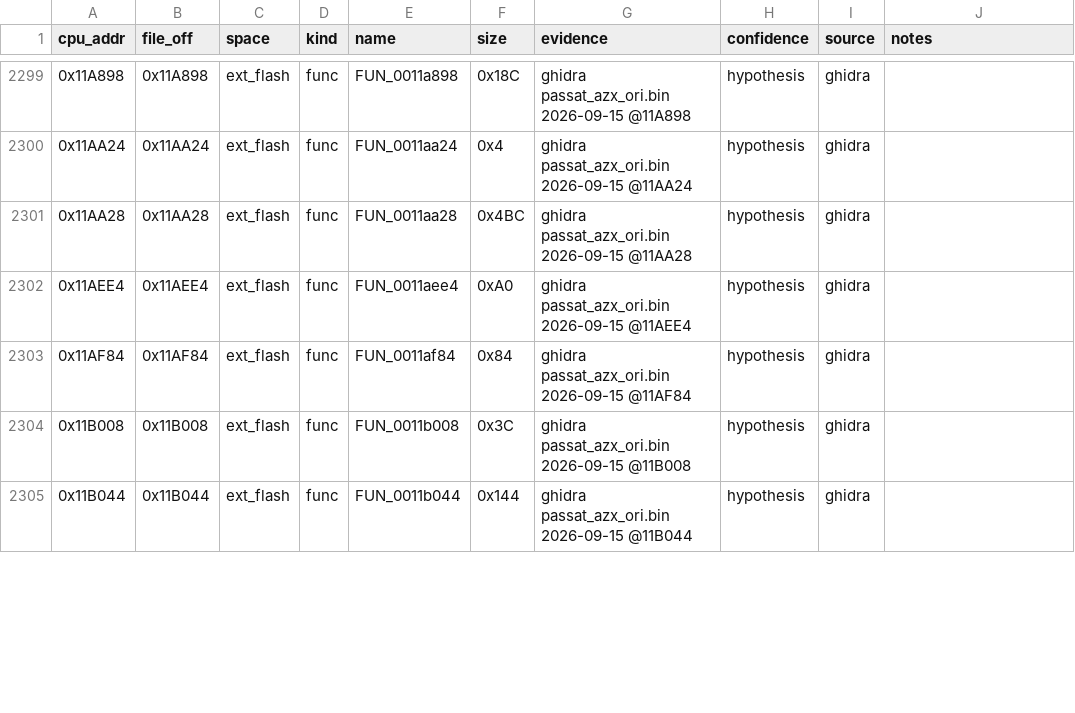
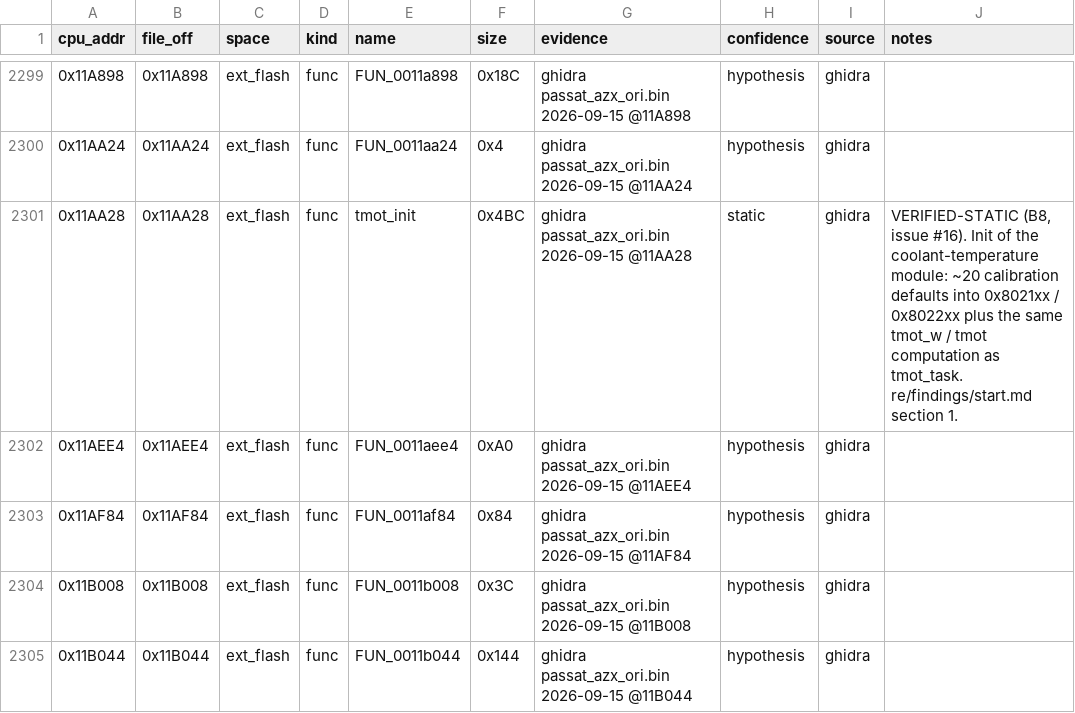
Before and after one commit to Cakku/ecu_azx, a CSV file: re/ghidra_export/functions.csv, drawn as a sheet; only a part is shown, gaps mark what is left out; the diff covers the shown part only.

```diff
--- a/re/ghidra_export/functions.csv
+++ b/re/ghidra_export/functions.csv
@@ -2300,3 +2300,3 @@ cpu_addr,file_off,space,kind,name,size,evidence,confidence,source,notes
 0x11AA24,0x11AA24,ext_flash,func,FUN_0011aa24,0x4,ghidra passat_azx_ori.bin 2026-09-15 @11AA24,hypothesis,ghidra,
-0x11AA28,0x11AA28,ext_flash,func,FUN_0011aa28,0x4BC,ghidra passat_azx_ori.bin 2026-09-15 @11AA28,hypothesis,ghidra,
+0x11AA28,0x11AA28,ext_flash,func,tmot_init,0x4BC,ghidra passat_azx_ori.bin 2026-09-15 @11AA28,static,ghidra,"VERIFIED-STATIC (B8, issue #16). Init of the coolant-temperature module: ~20 calibration defaults into 0x8021xx / 0x8022xx plus the same tmot_w / tmot computation as tmot_task. re/findings/start.md section 1."
 0x11AEE4,0x11AEE4,ext_flash,func,FUN_0011aee4,0xA0,ghidra passat_azx_ori.bin 2026-09-15 @11AEE4,hypothesis,ghidra,
```
Also changed, not shown: 40 edited cells elsewhere in this file, re/calibration_draft.csv, 5 other files.
